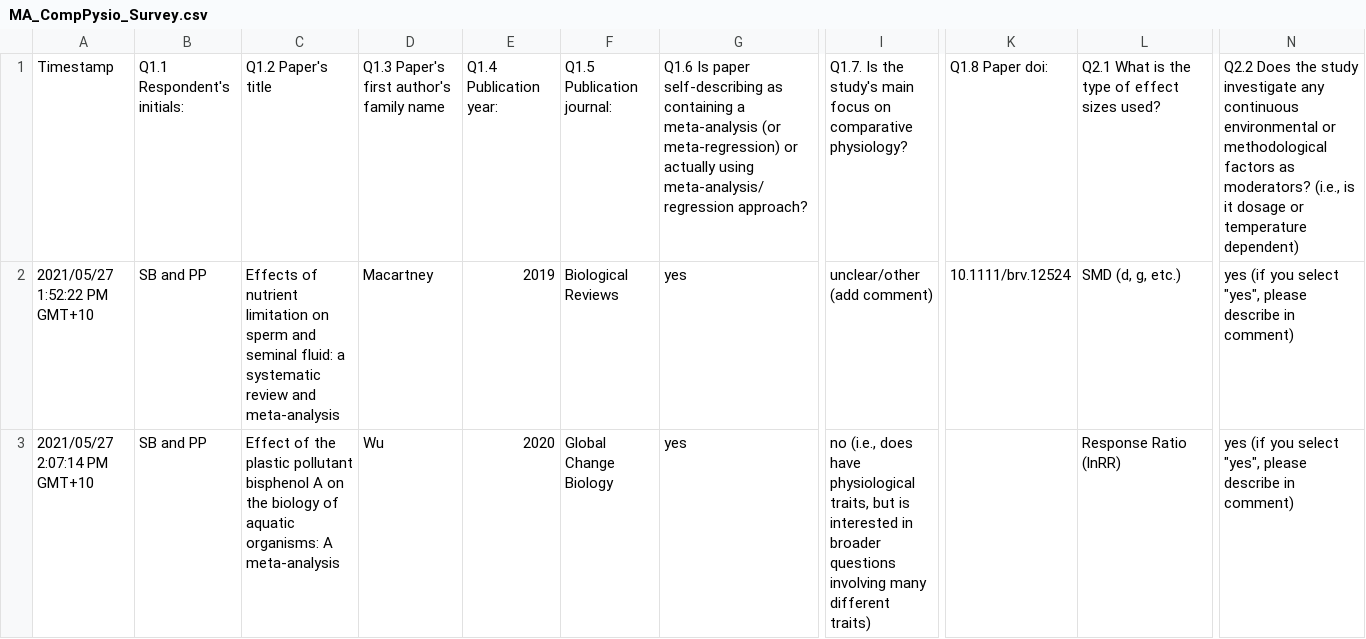
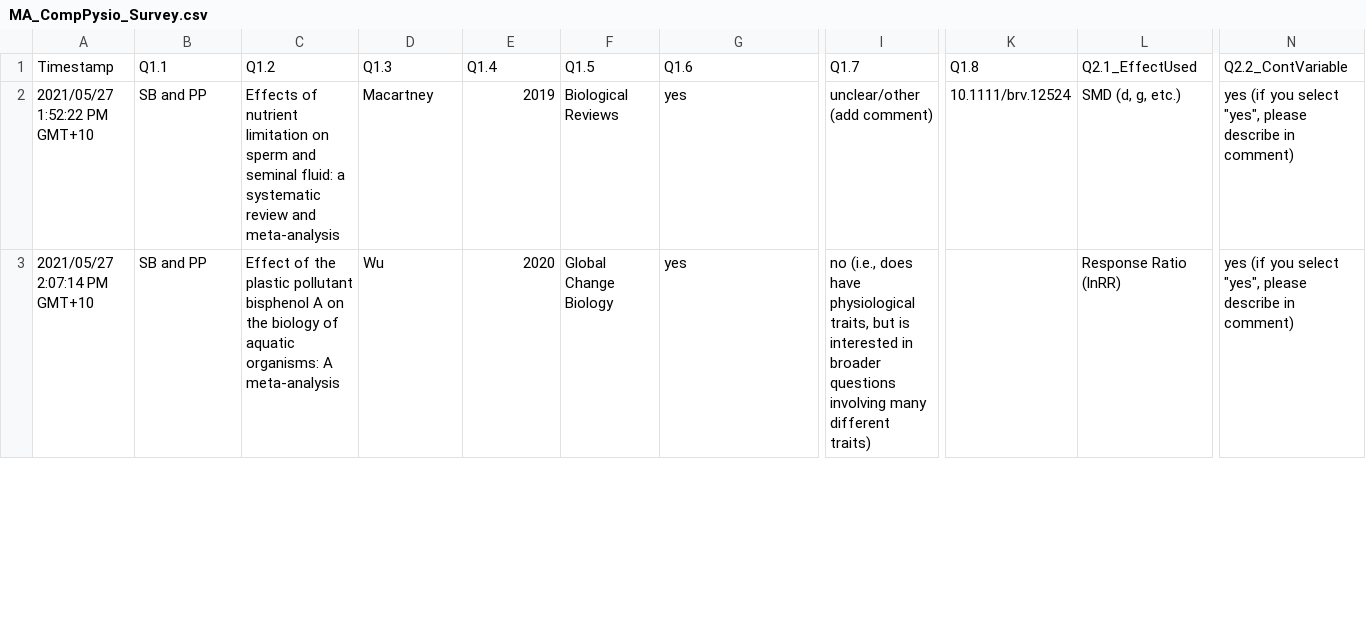
Before and after one commit to daniel1noble/meta_physiology, a CSV file: data/MA_CompPysio_Survey.csv, drawn as a sheet; only a part is shown, gaps mark what is left out; the diff covers the shown part only; the diff names each change by its address in the sheet, - before the commit and + after, or states it on an @@ line.

Commit message:
Clean up col names, most anyway, plus updated script

```diff
--- a/data/MA_CompPysio_Survey.csv
+++ b/data/MA_CompPysio_Survey.csv
-B1: Q1.1 Respondent's initials:
+B1: Q1.1
-C1: Q1.2 Paper's title
+C1: Q1.2
-D1: Q1.3 Paper's first author's family name
+D1: Q1.3
-E1: Q1.4 Publication year:
+E1: Q1.4
-F1: Q1.5 Publication journal:
+F1: Q1.5
-G1: Q1.6 Is paper self-describing as containing a meta-analysis (or meta-regression) or actually using meta-analysis/regression approach?
+G1: Q1.6
-I1: Q1.7. Is the study's main focus on comparative physiology?
+I1: Q1.7
-K1: Q1.8 Paper doi:
+K1: Q1.8
-L1: Q2.1 What is the type of effect sizes used?
+L1: Q2.1_EffectUsed
-N1: Q2.2 Does the study investigate any continuous environmental or methodological factors as moderators? (i.e., is it dosage or temperature dependent)
+N1: Q2.2_ContVariable
```
Also changed, not shown: 6 edited cells elsewhere in this file, 1 other file.
